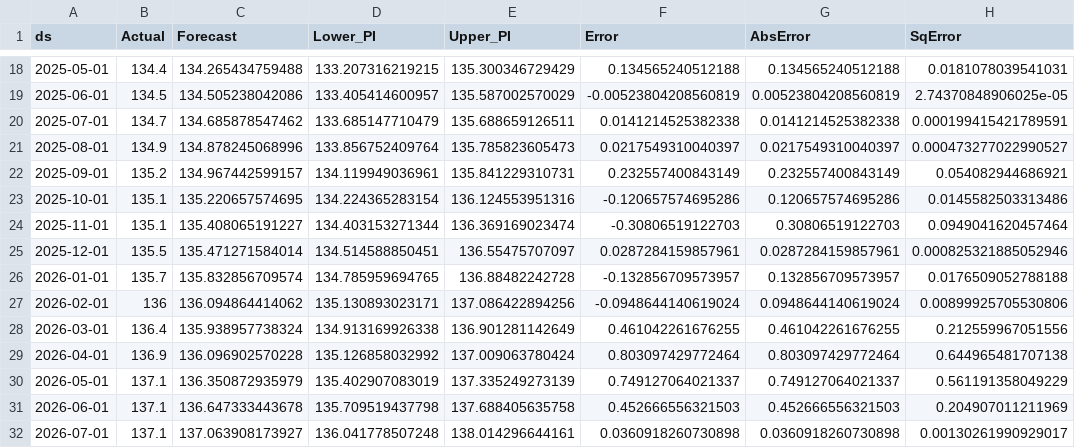
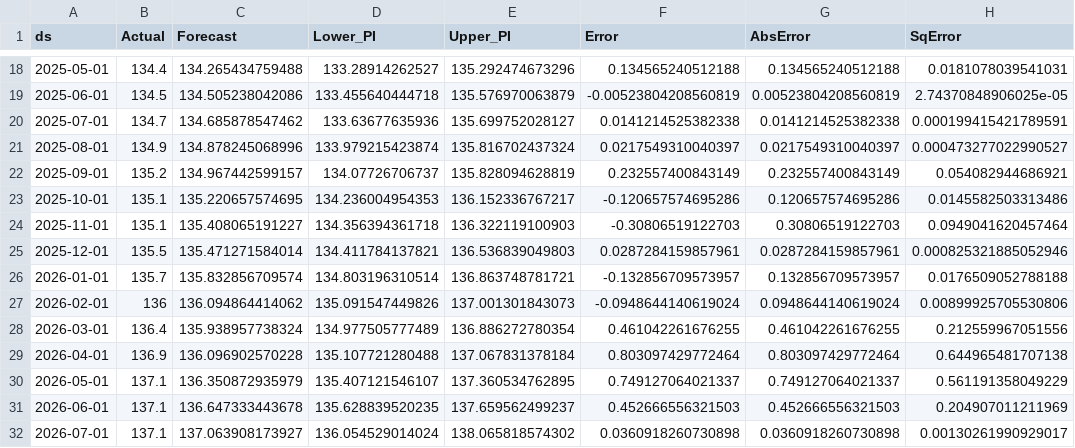
Before and after one commit to FakeSpace9/202605-BMMS2094-STATISTICS-FOR-DATA-SCIENCE, a CSV file: prophet_rolling_forecast_results.csv, drawn as a sheet; only a part is shown, gaps mark what is left out; the diff covers the shown part only; the diff names each change by its address in the sheet, - before the commit and + after, or states it on an @@ line.

```diff
--- a/prophet_rolling_forecast_results.csv
+++ b/prophet_rolling_forecast_results.csv
-D18 (Lower_PI): 133.207316219215
+D18 (Lower_PI): 133.28914262527
-E18 (Upper_PI): 135.300346729429
+E18 (Upper_PI): 135.292474673296
-D19 (Lower_PI): 133.405414600957
+D19 (Lower_PI): 133.455640444718
-E19 (Upper_PI): 135.587002570029
+E19 (Upper_PI): 135.576970063879
-D20 (Lower_PI): 133.685147710479
+D20 (Lower_PI): 133.63677635936
-E20 (Upper_PI): 135.688659126511
+E20 (Upper_PI): 135.699752028127
-D21 (Lower_PI): 133.856752409764
+D21 (Lower_PI): 133.979215423874
-E21 (Upper_PI): 135.785823605473
+E21 (Upper_PI): 135.816702437324
-D22 (Lower_PI): 134.119949036961
+D22 (Lower_PI): 134.07726706737
-E22 (Upper_PI): 135.841229310731
+E22 (Upper_PI): 135.828094628819
-D23 (Lower_PI): 134.224365283154
+D23 (Lower_PI): 134.236004954353
-E23 (Upper_PI): 136.124553951316
+E23 (Upper_PI): 136.152336767217
-D24 (Lower_PI): 134.403153271344
+D24 (Lower_PI): 134.356394361718
-E24 (Upper_PI): 136.369169023474
+E24 (Upper_PI): 136.322119100903
-D25 (Lower_PI): 134.514588850451
+D25 (Lower_PI): 134.411784137821
-E25 (Upper_PI): 136.55475707097
+E25 (Upper_PI): 136.536839049803
-D26 (Lower_PI): 134.785959694765
+D26 (Lower_PI): 134.803196310514
-E26 (Upper_PI): 136.88482242728
+E26 (Upper_PI): 136.863748781721
-D27 (Lower_PI): 135.130893023171
+D27 (Lower_PI): 135.091547449826
-E27 (Upper_PI): 137.086422894256
+E27 (Upper_PI): 137.001301843073
-D28 (Lower_PI): 134.913169926338
+D28 (Lower_PI): 134.977505777489
-E28 (Upper_PI): 136.901281142649
+E28 (Upper_PI): 136.886272780354
-D29 (Lower_PI): 135.126858032992
+D29 (Lower_PI): 135.107721280488
-E29 (Upper_PI): 137.009063780424
+E29 (Upper_PI): 137.067831378184
-D30 (Lower_PI): 135.402907083019
+D30 (Lower_PI): 135.407121546107
-E30 (Upper_PI): 137.335249273139
+E30 (Upper_PI): 137.360534762895
-D31 (Lower_PI): 135.709519437798
+D31 (Lower_PI): 135.628839520235
-E31 (Upper_PI): 137.688405635758
+E31 (Upper_PI): 137.659562499237
-D32 (Lower_PI): 136.041778507248
+D32 (Lower_PI): 136.054529014024
-E32 (Upper_PI): 138.014296644161
+E32 (Upper_PI): 138.065818574302
```
Also changed, not shown: 32 edited cells elsewhere in this file, 1 other file.
